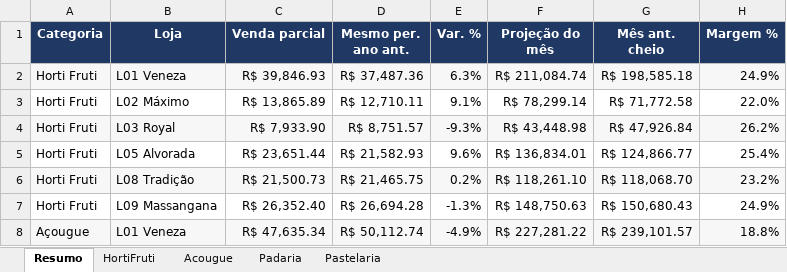
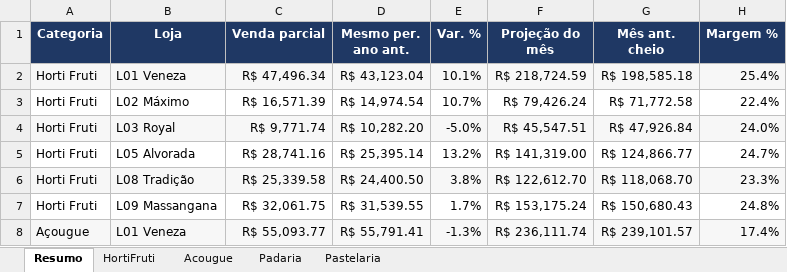
Before and after one commit to luciano504/rendemais-painel, an Excel workbook: data/categorias.xlsx, sheet Resumo, drawn as a sheet; only a part is shown; values as stored, in another font and other column widths than the file's, no borders; conditional formats not drawn; removed rows and columns are numbered as before the commit, all else as after; the diff covers the shown part only; the diff names each change by its address in the sheet, - before the commit and + after, or states it on an @@ line.

```diff
--- a/data/categorias.xlsx (sheet Resumo)
+++ b/data/categorias.xlsx (sheet Resumo)
-C2 (Venda parcial): R$ 39,846.93
+C2 (Venda parcial): R$ 47,496.34
-D2 (Mesmo per. ano ant.): R$ 37,487.36
+D2 (Mesmo per. ano ant.): R$ 43,123.04
-E2 (Var. %): 6.3%
+E2 (Var. %): 10.1%
-F2 (Projeção do mês): R$ 211,084.74
+F2 (Projeção do mês): R$ 218,724.59
-H2 (Margem %): 24.9%
+H2 (Margem %): 25.4%
-C3 (Venda parcial): R$ 13,865.89
+C3 (Venda parcial): R$ 16,571.39
-D3 (Mesmo per. ano ant.): R$ 12,710.11
+D3 (Mesmo per. ano ant.): R$ 14,974.54
-E3 (Var. %): 9.1%
+E3 (Var. %): 10.7%
-F3 (Projeção do mês): R$ 78,299.14
+F3 (Projeção do mês): R$ 79,426.24
-H3 (Margem %): 22.0%
+H3 (Margem %): 22.4%
-row 4: Horti Fruti | L03 Royal | R$ 7,933.90 | R$ 8,751.57 | -9.3% | R$ 43,448.98 | R$ 47,926.84 | 26.2%
+row 4: Horti Fruti | L03 Royal | R$ 9,771.74 | R$ 10,282.20 | -5.0% | R$ 45,547.51 | R$ 47,926.84 | 24.0%
-C5 (Venda parcial): R$ 23,651.44
+C5 (Venda parcial): R$ 28,741.16
-D5 (Mesmo per. ano ant.): R$ 21,582.93
+D5 (Mesmo per. ano ant.): R$ 25,395.14
-E5 (Var. %): 9.6%
+E5 (Var. %): 13.2%
-F5 (Projeção do mês): R$ 136,834.01
+F5 (Projeção do mês): R$ 141,319.00
-H5 (Margem %): 25.4%
+H5 (Margem %): 24.7%
-C6 (Venda parcial): R$ 21,500.73
+C6 (Venda parcial): R$ 25,339.58
-D6 (Mesmo per. ano ant.): R$ 21,465.75
+D6 (Mesmo per. ano ant.): R$ 24,400.50
-E6 (Var. %): 0.2%
+E6 (Var. %): 3.8%
-F6 (Projeção do mês): R$ 118,261.10
+F6 (Projeção do mês): R$ 122,612.70
-H6 (Margem %): 23.2%
+H6 (Margem %): 23.3%
-C7 (Venda parcial): R$ 26,352.40
+C7 (Venda parcial): R$ 32,061.75
-D7 (Mesmo per. ano ant.): R$ 26,694.28
+D7 (Mesmo per. ano ant.): R$ 31,539.55
-E7 (Var. %): -1.3%
+E7 (Var. %): 1.7%
-F7 (Projeção do mês): R$ 148,750.63
+F7 (Projeção do mês): R$ 153,175.24
-H7 (Margem %): 24.9%
+H7 (Margem %): 24.8%
-C8 (Venda parcial): R$ 47,635.34
+C8 (Venda parcial): R$ 55,093.77
-D8 (Mesmo per. ano ant.): R$ 50,112.74
+D8 (Mesmo per. ano ant.): R$ 55,791.41
-E8 (Var. %): -4.9%
+E8 (Var. %): -1.3%
-F8 (Projeção do mês): R$ 227,281.22
+F8 (Projeção do mês): R$ 236,111.74
-H8 (Margem %): 18.8%
+H8 (Margem %): 17.4%
```
Also changed, not shown: 10 added rows, 10 removed rows and 34 edited cells elsewhere in this sheet, sheet HortiFruti, sheet Pastelaria, sheet Acougue, sheet Padaria, data/estoque_parado.xlsx, data/transferencias.xlsx, 1 other file.
